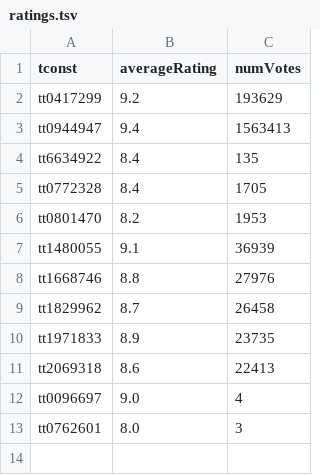
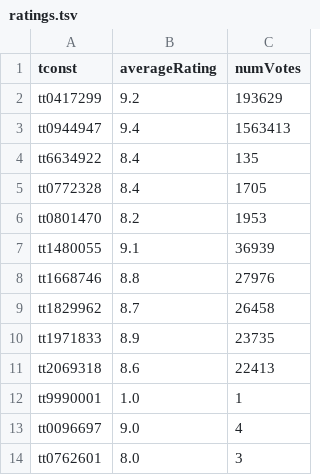
Before and after one commit to aamini-stack/projects, a TSV file: apps/imdbgraph/src/lib/imdb/__fixtures__/ratings.tsv, drawn as a sheet; the diff names each change by its address in the sheet, - before the commit and + after, or states it on an @@ line.

```diff
--- a/apps/imdbgraph/src/lib/imdb/__fixtures__/ratings.tsv
+++ b/apps/imdbgraph/src/lib/imdb/__fixtures__/ratings.tsv
+row 12: tt9990001 | 1.0 | 1
```
Also changed, not shown: apps/imdbgraph/src/lib/imdb/__fixtures__/episodes.tsv, apps/imdbgraph/src/lib/imdb/__fixtures__/titles.tsv, 3 other files.
